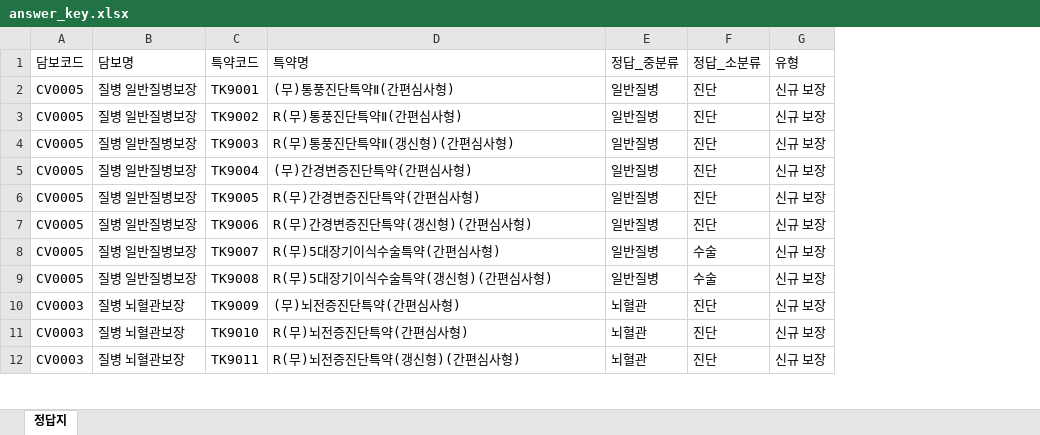
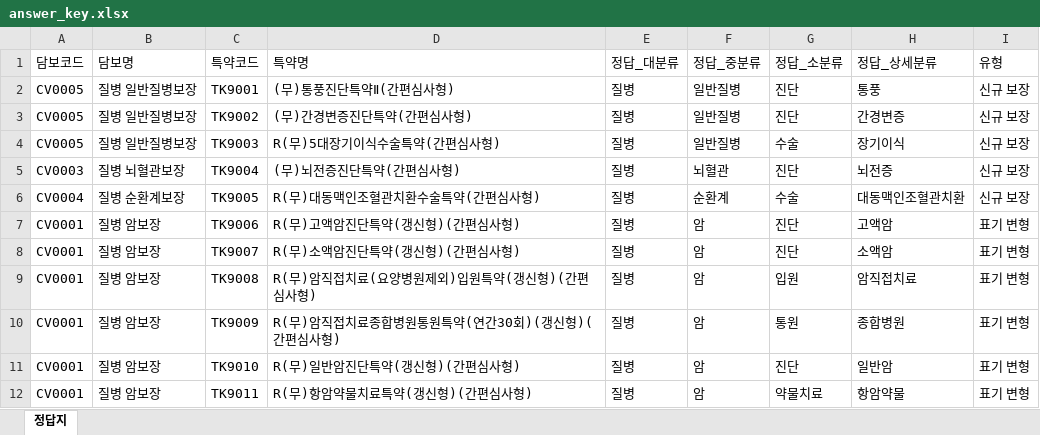
Before and after one commit to swag0323-glitch/261014, an Excel workbook: sample_data/answer_key.xlsx, sheet 정답지, drawn as a sheet; only a part is shown; values as stored, in another font and other column widths than the file's, no borders; addresses are those after the commit; the diff covers the shown part only; the diff names each change by its address in the sheet, - before the commit and + after, or states it on an @@ line.

```diff
--- a/sample_data/answer_key.xlsx (sheet 정답지)
+++ b/sample_data/answer_key.xlsx (sheet 정답지)
+column E (정답_대분류), rows 2-12: all 질병
+column H (정답_상세분류), rows 2-12: 통풍 | 간경변증 | 장기이식 | 뇌전증 | 대동맥인조혈관치환 | 고액암 | 소액암 | 암직접치료 | 종합병원 | 일반암 | 항암약물
-D3 (특약명): R(무)통풍진단특약Ⅱ(간편심사형)
+D3 (특약명): (무)간경변증진단특약(간편심사형)
-D4 (특약명): R(무)통풍진단특약Ⅱ(갱신형)(간편심사형)
+D4 (특약명): R(무)5대장기이식수술특약(간편심사형)
-G4 (정답_소분류): 진단
+G4 (정답_소분류): 수술
-A5 (담보코드): CV0005
+A5 (담보코드): CV0003
-B5 (담보명): 질병 일반질병보장
+B5 (담보명): 질병 뇌혈관보장
-D5 (특약명): (무)간경변증진단특약(간편심사형)
+D5 (특약명): (무)뇌전증진단특약(간편심사형)
-F5 (정답_중분류): 일반질병
+F5 (정답_중분류): 뇌혈관
-A6 (담보코드): CV0005
+A6 (담보코드): CV0004
-B6 (담보명): 질병 일반질병보장
+B6 (담보명): 질병 순환계보장
-D6 (특약명): R(무)간경변증진단특약(간편심사형)
+D6 (특약명): R(무)대동맥인조혈관치환수술특약(간편심사형)
-F6 (정답_중분류): 일반질병
+F6 (정답_중분류): 순환계
-G6 (정답_소분류): 진단
+G6 (정답_소분류): 수술
-A7:A9 (담보코드): CV0005
+A7:A9 (담보코드): CV0001
-B7:B9 (담보명): 질병 일반질병보장
+B7:B9 (담보명): 질병 암보장
-D7 (특약명): R(무)간경변증진단특약(갱신형)(간편심사형)
+D7 (특약명): R(무)고액암진단특약(갱신형)(간편심사형)
-F7:F9 (정답_중분류): 일반질병
+F7:F9 (정답_중분류): 암
-I7:I12 (유형): 신규 보장
+I7:I12 (유형): 표기 변형
-D8 (특약명): R(무)5대장기이식수술특약(간편심사형)
+D8 (특약명): R(무)소액암진단특약(갱신형)(간편심사형)
-G8 (정답_소분류): 수술
+G8 (정답_소분류): 진단
-D9 (특약명): R(무)5대장기이식수술특약(갱신형)(간편심사형)
+D9 (특약명): R(무)암직접치료(요양병원제외)입원특약(갱신형)(간편심사형)
-G9 (정답_소분류): 수술
+G9 (정답_소분류): 입원
-A10:A12 (담보코드): CV0003
+A10:A12 (담보코드): CV0001
-B10:B12 (담보명): 질병 뇌혈관보장
+B10:B12 (담보명): 질병 암보장
-D10 (특약명): (무)뇌전증진단특약(간편심사형)
+D10 (특약명): R(무)암직접치료종합병원통원특약(연간30회)(갱신형)(간편심사형)
-F10:F12 (정답_중분류): 뇌혈관
+F10:F12 (정답_중분류): 암
-G10 (정답_소분류): 진단
+G10 (정답_소분류): 통원
-D11 (특약명): R(무)뇌전증진단특약(간편심사형)
+D11 (특약명): R(무)일반암진단특약(갱신형)(간편심사형)
-D12 (특약명): R(무)뇌전증진단특약(갱신형)(간편심사형)
+D12 (특약명): R(무)항암약물치료특약(갱신형)(간편심사형)
-G12 (정답_소분류): 진단
+G12 (정답_소분류): 약물치료
```
Also changed, not shown: 1 added row, 6 removed rows and 81 edited cells elsewhere in this sheet, sample_data/coverage_master.xlsx, sample_data/coverage_perf.xlsx, 8 other files.
